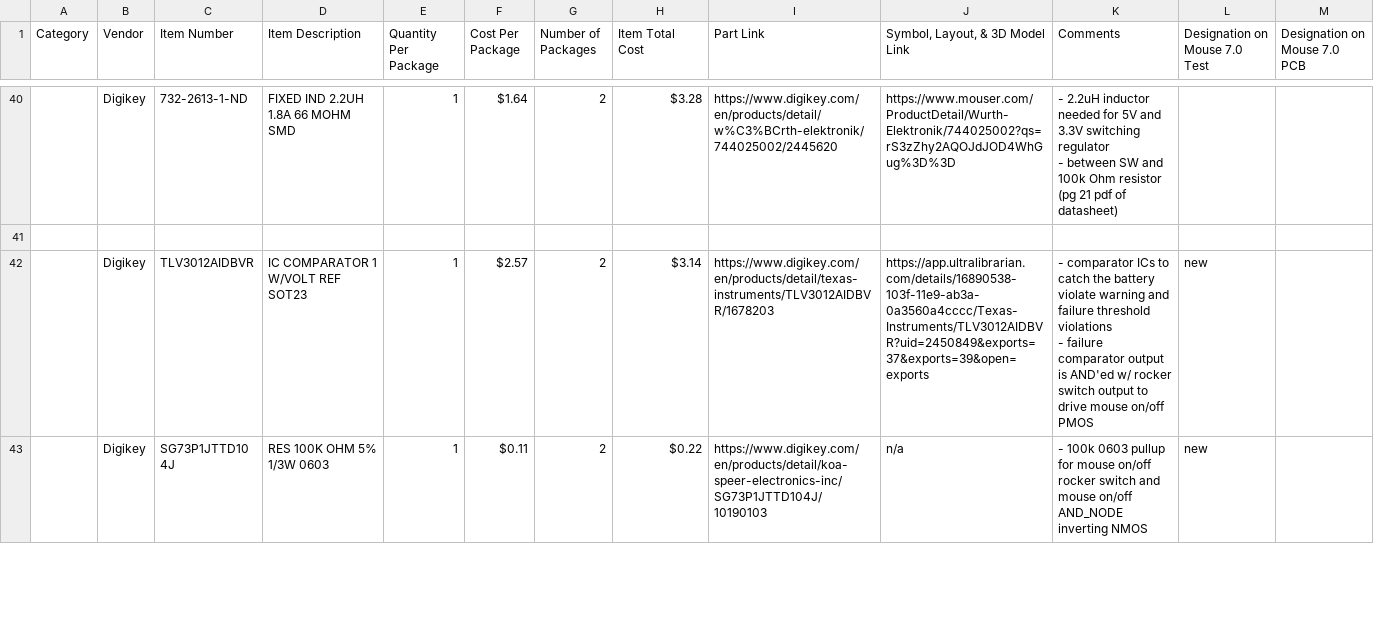
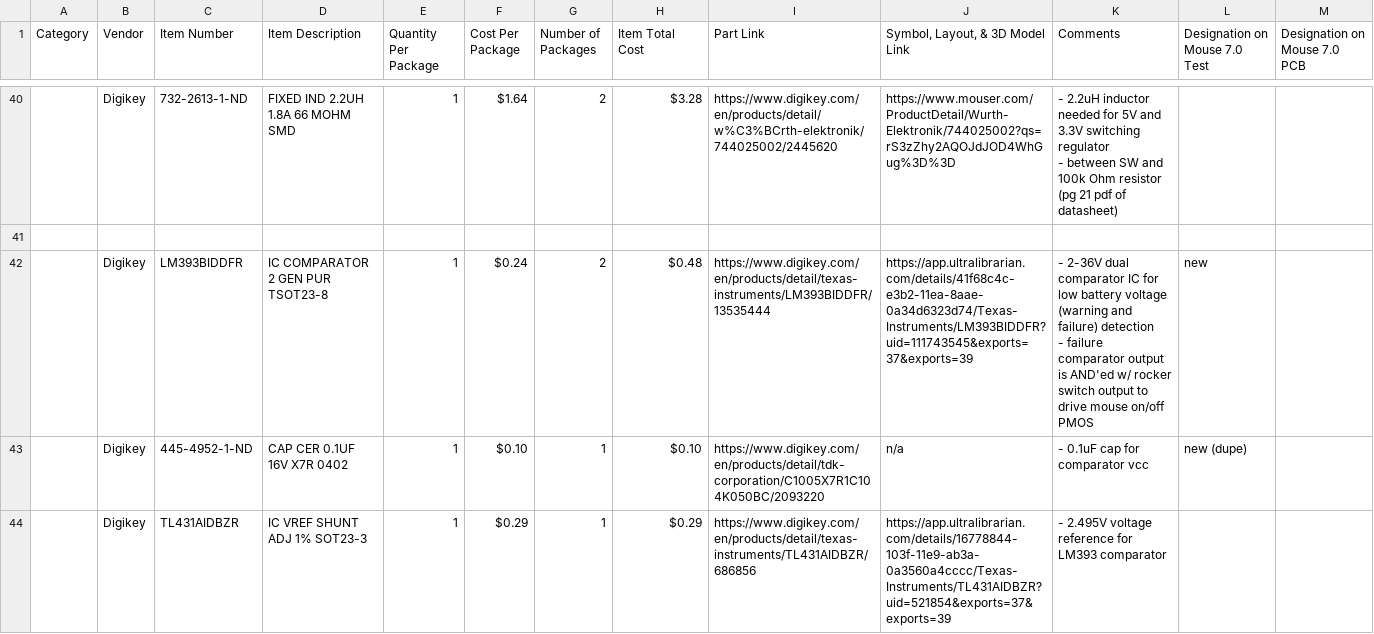
Before and after one commit to Mouse-Unit-07/hardware-motherboard, a CSV file: bill-of-materials/motherboard-BOM.csv, drawn as a sheet; only a part is shown, gaps mark what is left out; the shorter side is filled out with more unchanged rows; ↵ is a line break in a cell; the diff covers the shown part only; the diff names each change by its address in the sheet, - before the commit and + after, or states it on an @@ line.

Commit message:
docs: update documentation for fixed power management rev b motherboard

```diff
--- a/bill-of-materials/motherboard-BOM.csv
+++ b/bill-of-materials/motherboard-BOM.csv
-C42 (Item Number): TLV3012AIDBVR
+C42 (Item Number): LM393BIDDFR
-D42 (Item Description): IC COMPARATOR 1 W/VOLT REF SOT23
+D42 (Item Description): IC COMPARATOR 2 GEN PUR TSOT23-8
-F42 (Cost Per Package): $2.57
+F42 (Cost Per Package): $0.24
-H42 (Item Total Cost): $3.14
+H42 (Item Total Cost): $0.48
-I42 (Part Link): https://www.digikey.com/en/products/detail/texas-instruments/TLV3012AIDBVR/1678203
+I42 (Part Link): https://www.digikey.com/en/products/detail/texas-instruments/LM393BIDDFR/13535444
-J42 (Symbol, Layout, & 3D Model Link): https://app.ultralibrarian.com/details/16890538-103f-11e9-ab3a-0a3560a4cccc/Texas-Instruments/TLV3012AIDBVR?uid=2450849&exports=37&exports=39&open=exports
+J42 (Symbol, Layout, & 3D Model Link): https://app.ultralibrarian.com/details/41f68c4c-e3b2-11ea-8aae-0a34d6323d74/Texas-Instruments/LM393BIDDFR?uid=111743545&exports=37&exports=39
-K42 (Comments): - comparator ICs to catch the battery violate warning and failure threshold violations ↵ - failure…
+K42 (Comments): - 2-36V dual comparator IC for low battery voltage (warning and failure) detection ↵ - failure…
+row 43:  | Digikey | 445-4952-1-ND | CAP CER 0.1UF 16V X7R 0402 | 1 | $0.10 | 1 | $0.10 | https://www.digikey.com/en/products/detail/tdk-corporation/C1005X7R1C104K050BC/2093220 | n/a | - 0.1uF cap for comparator vcc | new (dupe)
+row 44:  | Digikey | TL431AIDBZR | IC VREF SHUNT ADJ 1% SOT23-3 | 1 | $0.29 | 1 | $0.29 | https://www.digikey.com/en/products/detail/texas-instruments/TL431AIDBZR/686856 | https://app.ultralibrarian.com/details/16778844-103f-11e9-ab3a-0a3560a4cccc/Texas-Instruments/TL431AIDBZR?uid=521854&exports=37&exports=39 | - 2.495V voltage reference for LM393 comparator
```
Also changed, not shown: 3 added rows and 35 edited cells elsewhere in this file, 3 other files.
